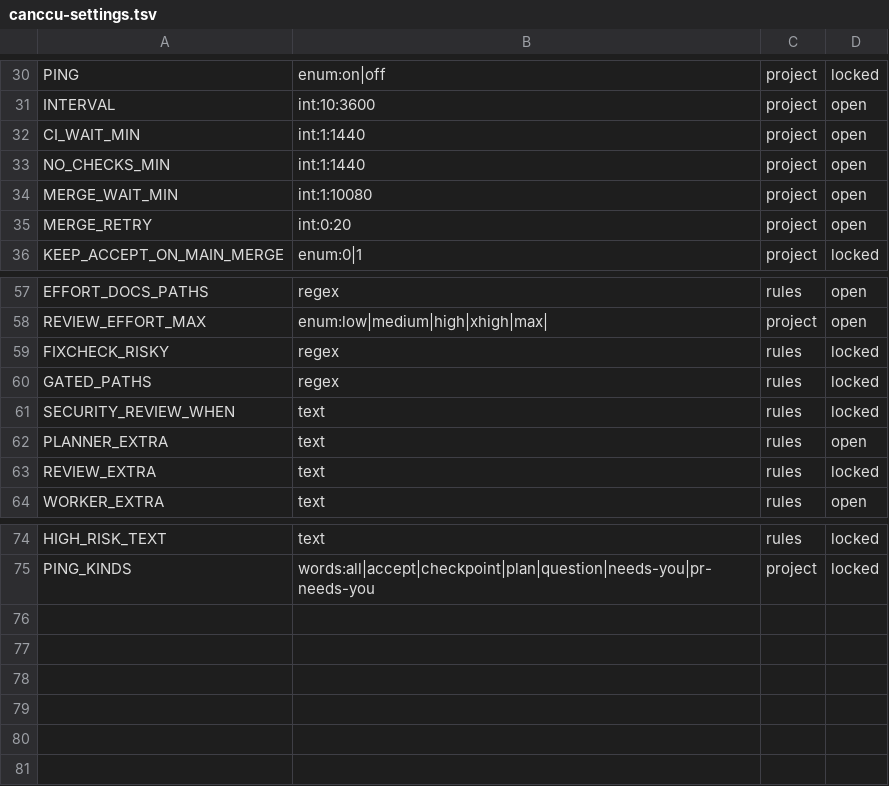
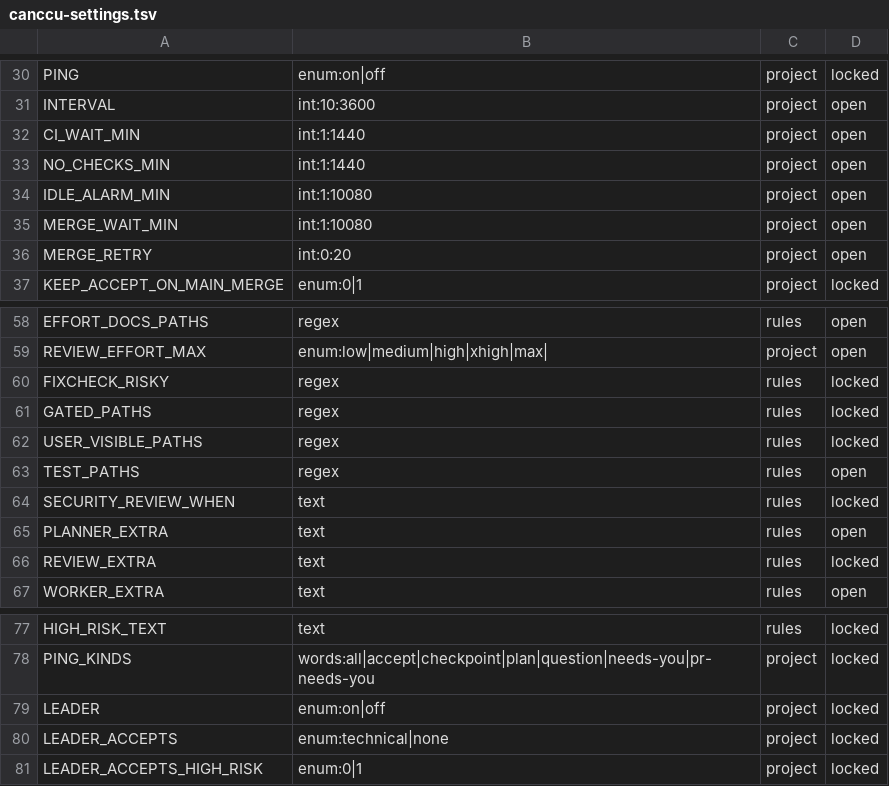
Before and after one commit to glyzer/canccu-dispatcher, a TSV file: lib/canccu-settings.tsv, drawn as a sheet; only a part is shown, gaps mark what is left out.

```diff
--- a/lib/canccu-settings.tsv
+++ b/lib/canccu-settings.tsv
@@ -33,2 +33,3 @@ CI_WAIT_MIN	int:1:1440	project	open
 NO_CHECKS_MIN	int:1:1440	project	open
+IDLE_ALARM_MIN	int:1:10080	project	open
 MERGE_WAIT_MIN	int:1:10080	project	open
@@ -60,2 +61,4 @@ FIXCHECK_RISKY	regex	rules	locked
 GATED_PATHS	regex	rules	locked
+USER_VISIBLE_PATHS	regex	rules	locked
+TEST_PATHS	regex	rules	open
 SECURITY_REVIEW_WHEN	text	rules	locked
@@ -75 +78,4 @@ HIGH_RISK_TEXT	text	rules	locked
 PING_KINDS	words:all|accept|checkpoint|plan|question|needs-you|pr-needs-you	project	locked
+LEADER	enum:on|off	project	locked
+LEADER_ACCEPTS	enum:technical|none	project	locked
+LEADER_ACCEPTS_HIGH_RISK	enum:0|1	project	locked
```
Also changed, not shown: 36 other files.
